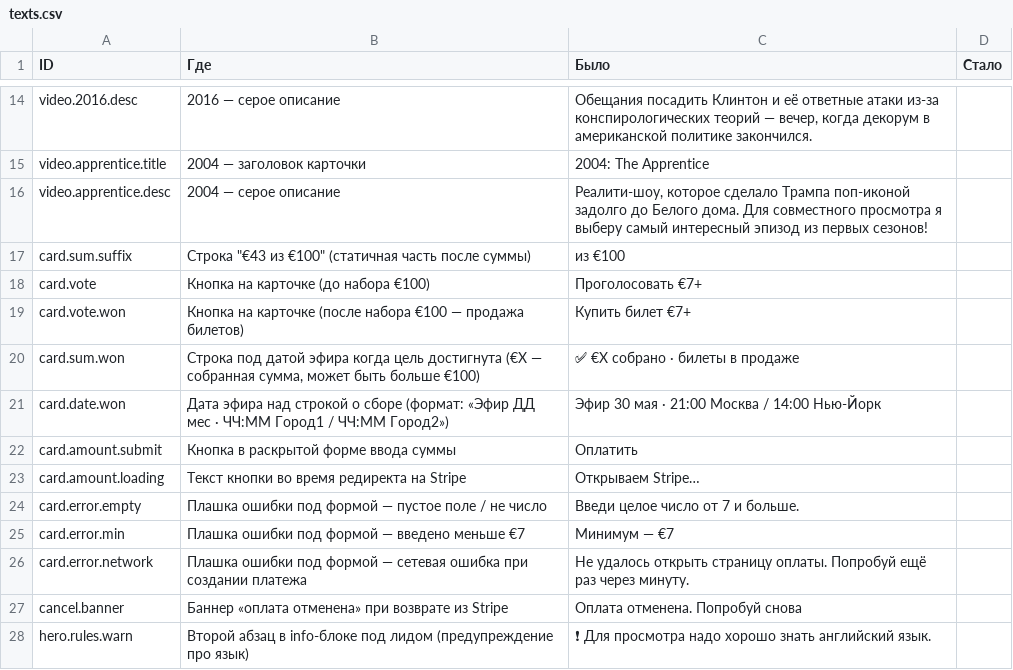
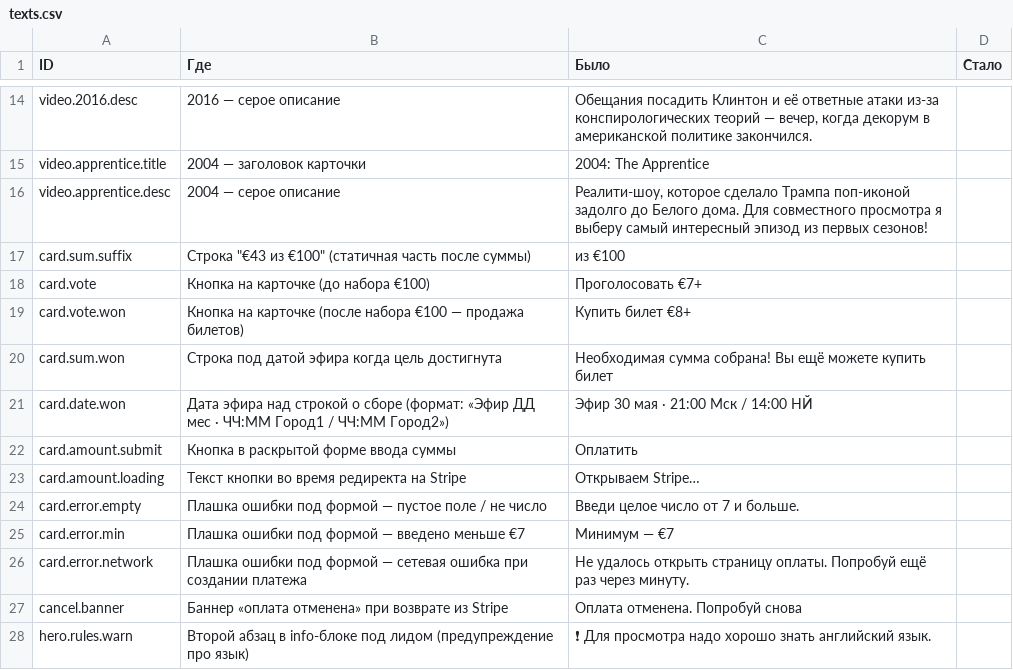
Before and after one commit to evgenyfeldman/smotrimvmeste, a CSV file: texts.csv, drawn as a sheet; only a part is shown, gaps mark what is left out.

Commit message:
feat: won-state — Мск/НЙ, новый текст «сумма собрана», мин €8 (клиент + сервер)

```diff
--- a/texts.csv
+++ b/texts.csv
@@ -18,5 +18,5 @@ card.sum.suffix,"Строка ""€43 из €100"" (статичная част
 card.vote,Кнопка на карточке (до набора €100),"Проголосовать €7+",
-card.vote.won,Кнопка на карточке (после набора €100 — продажа билетов),"Купить билет €7+",
-card.sum.won,"Строка под датой эфира когда цель достигнута (€X — собранная сумма, может быть больше €100)","✅ €X собрано · билеты в продаже",
-card.date.won,"Дата эфира над строкой о сборе (формат: «Эфир ДД мес · ЧЧ:ММ Город1 / ЧЧ:ММ Город2»)","Эфир 30 мая · 21:00 Москва / 14:00 Нью-Йорк",
+card.vote.won,Кнопка на карточке (после набора €100 — продажа билетов),"Купить билет €8+",
+card.sum.won,Строка под датой эфира когда цель достигнута,"Необходимая сумма собрана! Вы ещё можете купить билет",
+card.date.won,"Дата эфира над строкой о сборе (формат: «Эфир ДД мес · ЧЧ:ММ Город1 / ЧЧ:ММ Город2»)","Эфир 30 мая · 21:00 Мск / 14:00 НЙ",
 card.amount.submit,Кнопка в раскрытой форме ввода суммы,"Оплатить",
```
Also changed, not shown: 3 other files.
